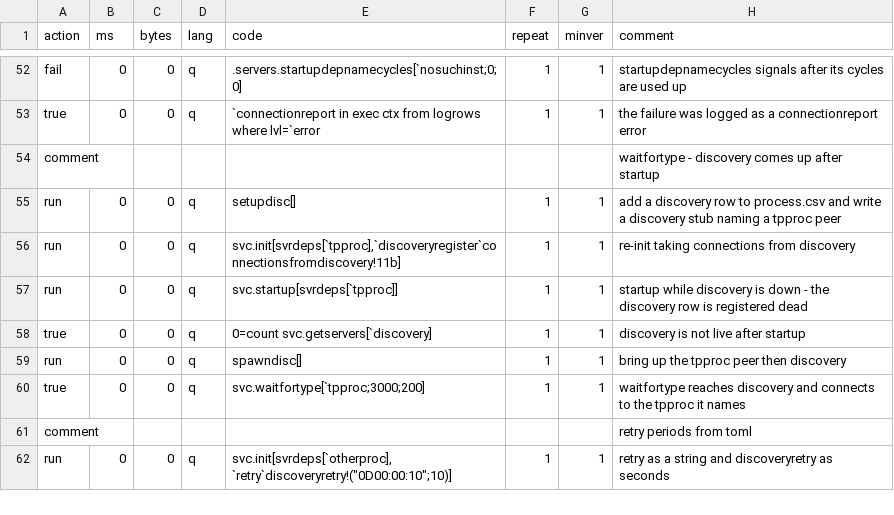
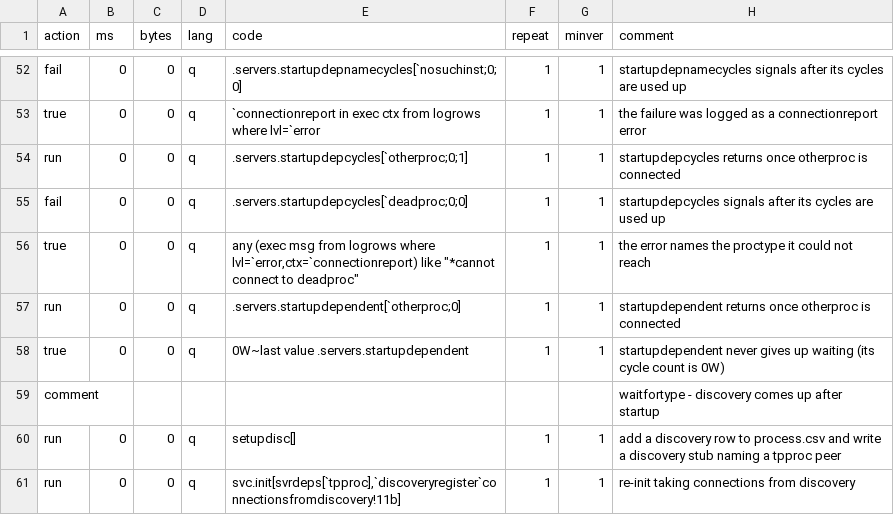
Before and after one commit to DataIntellectTech/kdbx-modules, a CSV file: di/torq/servers/test.csv, drawn as a sheet; only a part is shown, gaps mark what is left out; the shorter side is filled out with more unchanged rows; the diff names each change by its address in the sheet, - before the commit and + after, or states it on an @@ line.

```diff
--- a/di/torq/servers/test.csv
+++ b/di/torq/servers/test.csv
+row 54: run | 0 | 0 | q | .servers.startupdepcycles[`otherproc;0;1] | 1 | 1 | startupdepcycles returns once otherproc is connected
+row 55: fail | 0 | 0 | q | .servers.startupdepcycles[`deadproc;0;0] | 1 | 1 | startupdepcycles signals after its cycles are used up
+row 56: true | 0 | 0 | q | any (exec msg from logrows where lvl=`error,ctx=`connectionreport) like "*cannot connect to deadproc" | 1 | 1 | the error names the proctype it could not reach
+row 57: run | 0 | 0 | q | .servers.startupdependent[`otherproc;0] | 1 | 1 | startupdependent returns once otherproc is connected
+row 58: true | 0 | 0 | q | 0W~last value .servers.startupdependent | 1 | 1 | startupdependent never gives up waiting (its cycle count is 0W)
```
Also changed, not shown: 2 other files.
